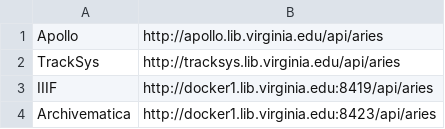
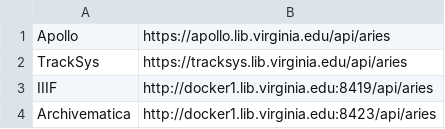
Before and after one commit to uvalib/aries, a CSV file: services.csv, drawn as a sheet.

Commit message:
healthcheck pings service url without id to see if it is alive. resource requests handle services that become unavailable.

```diff
--- a/services.csv
+++ b/services.csv
@@ -1,3 +1,3 @@
-Apollo,http://apollo.lib.virginia.edu/api/aries
-TrackSys,http://tracksys.lib.virginia.edu/api/aries
+Apollo,https://apollo.lib.virginia.edu/api/aries
+TrackSys,https://tracksys.lib.virginia.edu/api/aries
 IIIF,http://docker1.lib.virginia.edu:8419/api/aries
```
Also changed, not shown: 1 other file.
